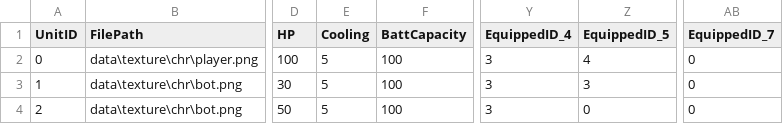
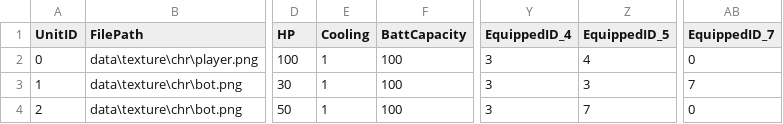
Before and after one commit to S07A-JW5/JGA22, a CSV file: project/game/data/data/unit.csv, drawn as a sheet; only a part is shown, gaps mark what is left out; the diff names each change by its address in the sheet, - before the commit and + after, or states it on an @@ line.

```diff
--- a/project/game/data/data/unit.csv
+++ b/project/game/data/data/unit.csv
-E2:E4 (Cooling): 5
+E2:E4 (Cooling): 1
-AB3 (EquippedID_7): 0
+AB3 (EquippedID_7): 7
-Z4 (EquippedID_5): 0
+Z4 (EquippedID_5): 7
```
Also changed, not shown: project/game/data/data/equipment.csv, project/game/data/data/item.csv, 17 other files.
